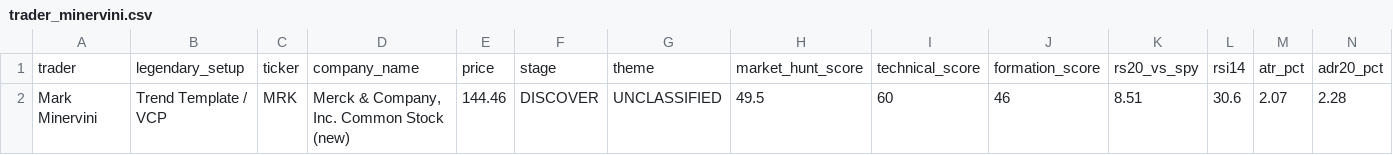
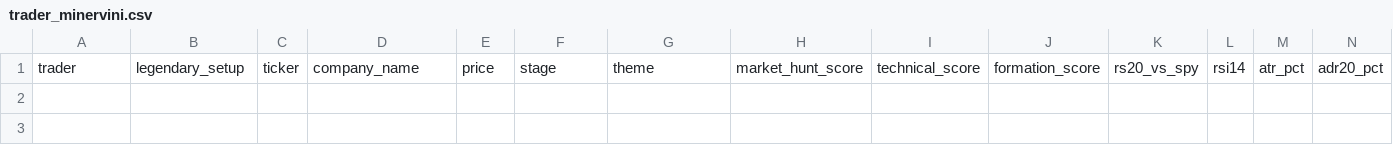
Before and after one commit to AmolBhosale1989/ai-market-scanner, a CSV file: dashboard-data/trader_minervini.csv, drawn as a sheet; only a part is shown; rows hold the shown columns only; the diff names each change by its address in the sheet, - before the commit and + after, or states it on an @@ line.

```diff
--- a/dashboard-data/trader_minervini.csv
+++ b/dashboard-data/trader_minervini.csv
-row 2: Mark Minervini | Trend Template / VCP | MRK | Merck & Company, Inc. Common Stock (new) | 144.46 | DISCOVER | UNCLASSIFIED | 49.5 | 60 | 46 | 8.51 | 30.6 | 2.07 | 2.28
```
Also changed, not shown: dashboard-data/v4_catalyst_events.csv, dashboard-data/v4_live_snapshot.csv, 16 other files.
